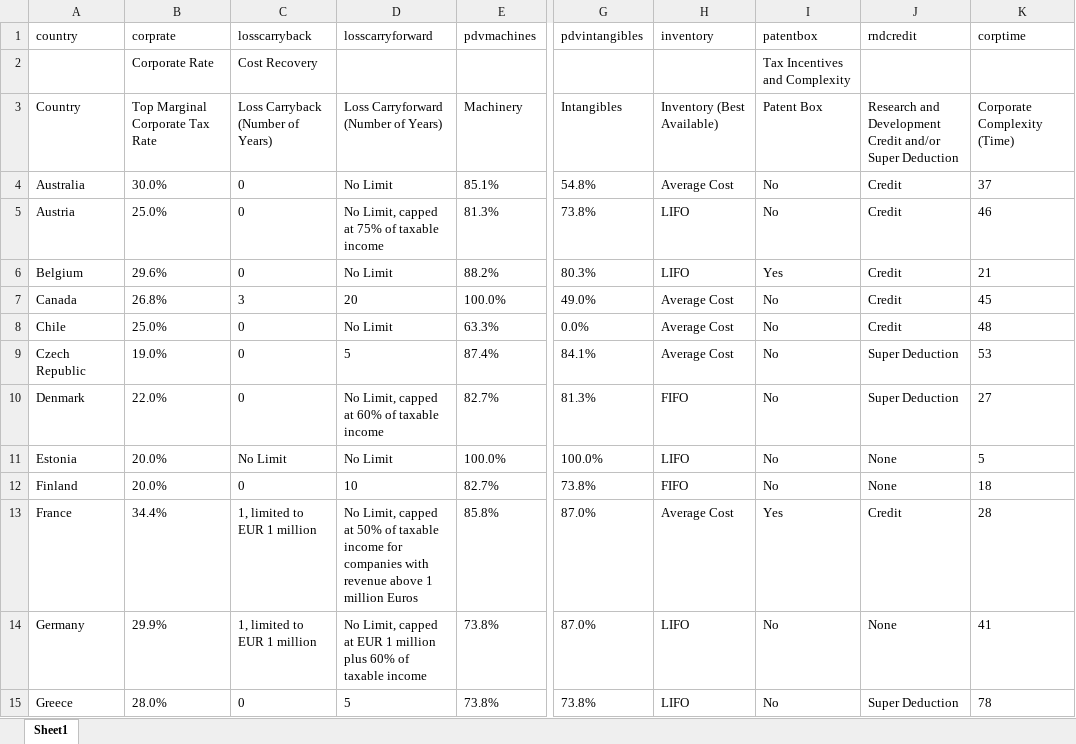
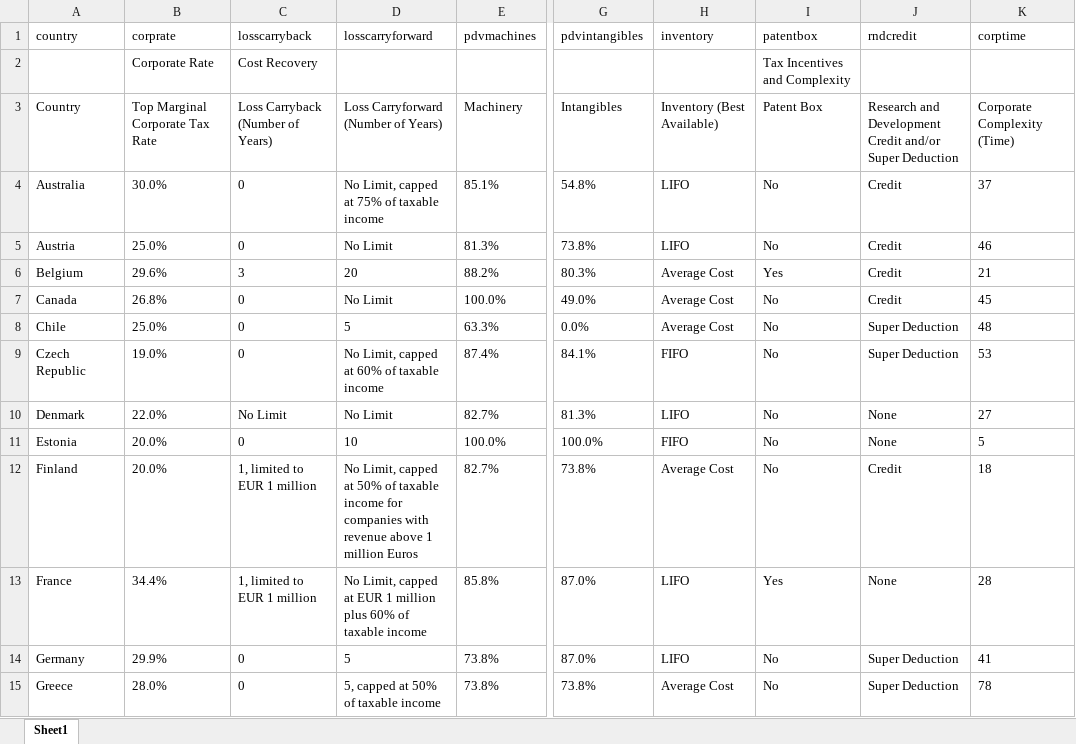
Before and after one commit to TaxFoundation/international-tax-competitiveness-index, an Excel workbook: final-outputs/Table A Corporate.xlsx, sheet Sheet1, drawn as a sheet; only a part is shown, gaps mark what is left out; values as stored, in another font and other column widths than the file's, no borders; the diff covers the shown part only; the diff names each change by its address in the sheet, - before the commit and + after, or states it on an @@ line.

```diff
--- a/final-outputs/Table A Corporate.xlsx (sheet Sheet1)
+++ b/final-outputs/Table A Corporate.xlsx (sheet Sheet1)
-D4 (losscarryforward): No Limit
+D4 (losscarryforward): No Limit, capped at 75% of taxable income
-H4 (inventory): Average Cost
+H4 (inventory): LIFO
-D5 (losscarryforward): No Limit, capped at 75% of taxable income
+D5 (losscarryforward): No Limit
-C6 (losscarryback): 0
+C6 (losscarryback): 3
-D6 (losscarryforward): No Limit
+D6 (losscarryforward): 20
-H6 (inventory): LIFO
+H6 (inventory): Average Cost
-C7 (losscarryback): 3
+C7 (losscarryback): 0
-D7 (losscarryforward): 20
+D7 (losscarryforward): No Limit
-D8 (losscarryforward): No Limit
+D8 (losscarryforward): 5
-J8 (rndcredit): Credit
+J8 (rndcredit): Super Deduction
-D9 (losscarryforward): 5
+D9 (losscarryforward): No Limit, capped at 60% of taxable income
-H9 (inventory): Average Cost
+H9 (inventory): FIFO
-C10 (losscarryback): 0
+C10 (losscarryback): No Limit
-D10 (losscarryforward): No Limit, capped at 60% of taxable income
+D10 (losscarryforward): No Limit
-H10 (inventory): FIFO
+H10 (inventory): LIFO
-J10 (rndcredit): Super Deduction
+J10 (rndcredit): None
-C11 (losscarryback): No Limit
+C11 (losscarryback): 0
-D11 (losscarryforward): No Limit
+D11 (losscarryforward): 10
-H11 (inventory): LIFO
+H11 (inventory): FIFO
-C12 (losscarryback): 0
+C12 (losscarryback): 1, limited to EUR 1 million
-D12 (losscarryforward): 10
+D12 (losscarryforward): No Limit, capped at 50% of taxable income for companies with revenue above 1 million Euros
-H12 (inventory): FIFO
+H12 (inventory): Average Cost
-J12 (rndcredit): None
+J12 (rndcredit): Credit
-D13 (losscarryforward): …capped at 50% of taxable income for companies with revenue above 1 million Euros
+D13 (losscarryforward): …capped at EUR 1 million plus 60% of taxable income
-H13 (inventory): Average Cost
+H13 (inventory): LIFO
-J13 (rndcredit): Credit
+J13 (rndcredit): None
-C14 (losscarryback): 1, limited to EUR 1 million
+C14 (losscarryback): 0
-D14 (losscarryforward): No Limit, capped at EUR 1 million plus 60% of taxable income
+D14 (losscarryforward): 5
-J14 (rndcredit): None
+J14 (rndcredit): Super Deduction
-D15 (losscarryforward): 5
+D15 (losscarryforward): 5, capped at 50% of taxable income
-H15 (inventory): LIFO
+H15 (inventory): Average Cost
```
Also changed, not shown: 63 edited cells and cell formats elsewhere in this sheet, final-outputs/Table B Individual.xlsx, final-outputs/Table C Consumption.xlsx, 7 other files.
